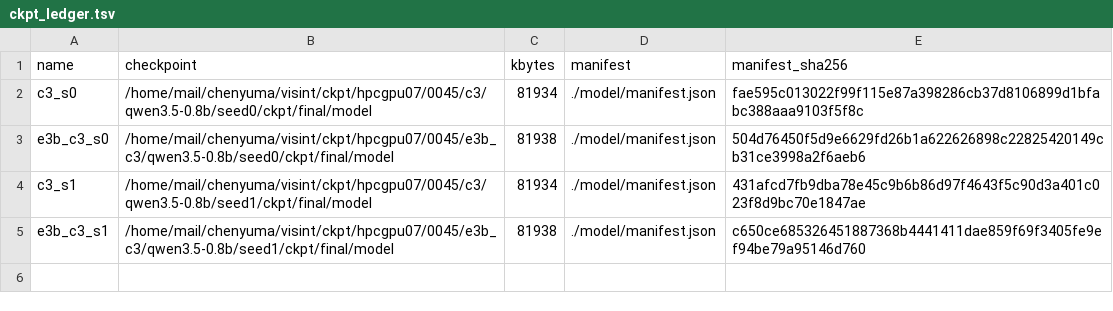
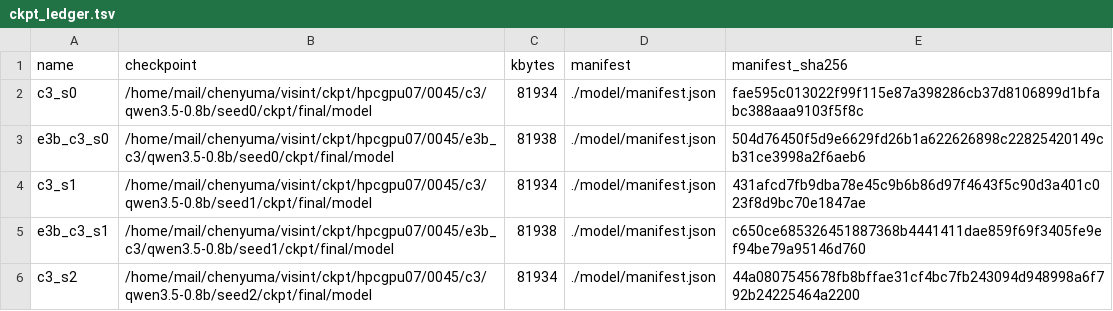
Before and after one commit to junli-gong/vision-internalization, a TSV file: experiments/E3/0045_hpc_train_hpcgpu07/ckpt_ledger.tsv, drawn as a sheet.

```diff
--- a/experiments/E3/0045_hpc_train_hpcgpu07/ckpt_ledger.tsv
+++ b/experiments/E3/0045_hpc_train_hpcgpu07/ckpt_ledger.tsv
@@ -5 +5,2 @@ c3_s1	/home/mail/chenyuma/visint/ckpt/hpcgpu07/0045/c3/qwen3.5-0.8b/seed1/ckpt/f
 e3b_c3_s1	/home/mail/chenyuma/visint/ckpt/hpcgpu07/0045/e3b_c3/qwen3.5-0.8b/seed1/ckpt/final/model	81938	./model/manifest.json	c650ce685326451887368b4441411dae859f69f3405fe9ef94be79a95146d760
+c3_s2	/home/mail/chenyuma/visint/ckpt/hpcgpu07/0045/c3/qwen3.5-0.8b/seed2/ckpt/final/model	81934	./model/manifest.json	44a0807545678fb8bffae31cf4bc7fb243094d948998a6f792b24225464a2200
```
Also changed, not shown: 19 other files.
